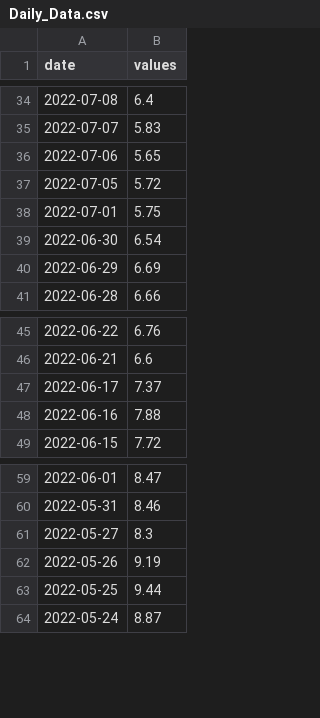
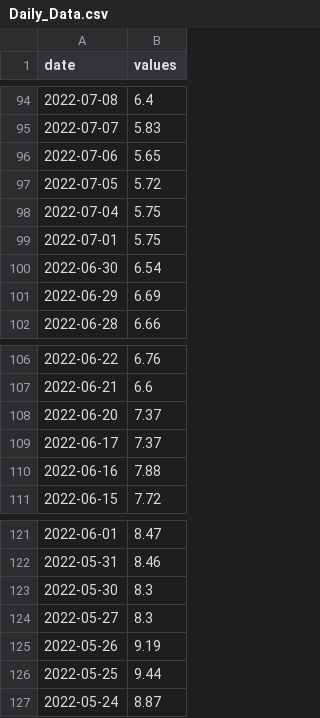
Before and after one commit to ngpf2022/ngpf-data, a CSV file: Daily_Data.csv, drawn as a sheet; only a part is shown, gaps mark what is left out; the diff covers the shown part only; the diff names each change by its address in the sheet, - before the commit and + after, or states it on an @@ line.

Commit message:
Auto Data Feed Python

```diff
--- a/Daily_Data.csv
+++ b/Daily_Data.csv
+row 98: 2022-07-04 | 5.75
+row 108: 2022-06-20 | 7.37
+row 123: 2022-05-30 | 8.3
```
Also changed, not shown: 60 added rows elsewhere in this file, Monthly_Data.csv, Weekly_Data.csv.
